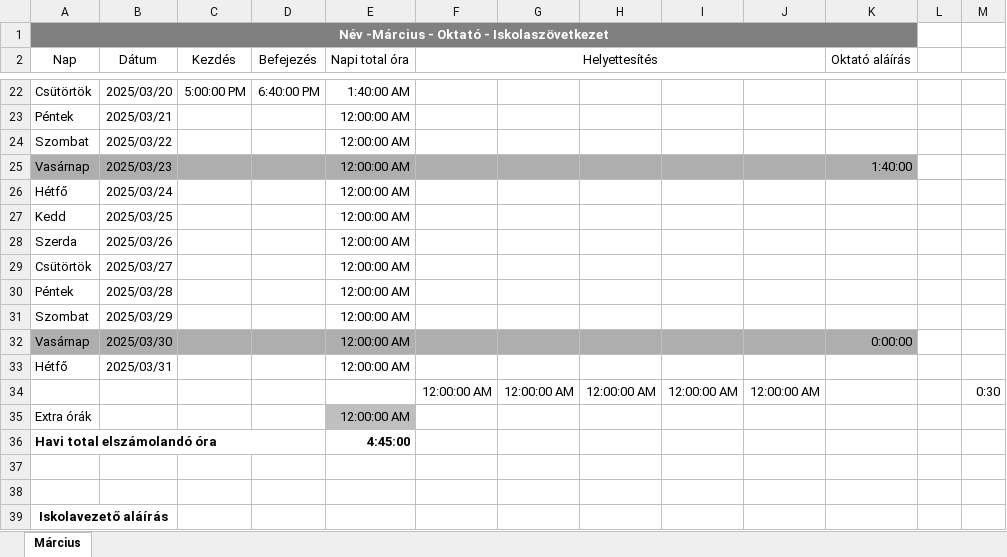
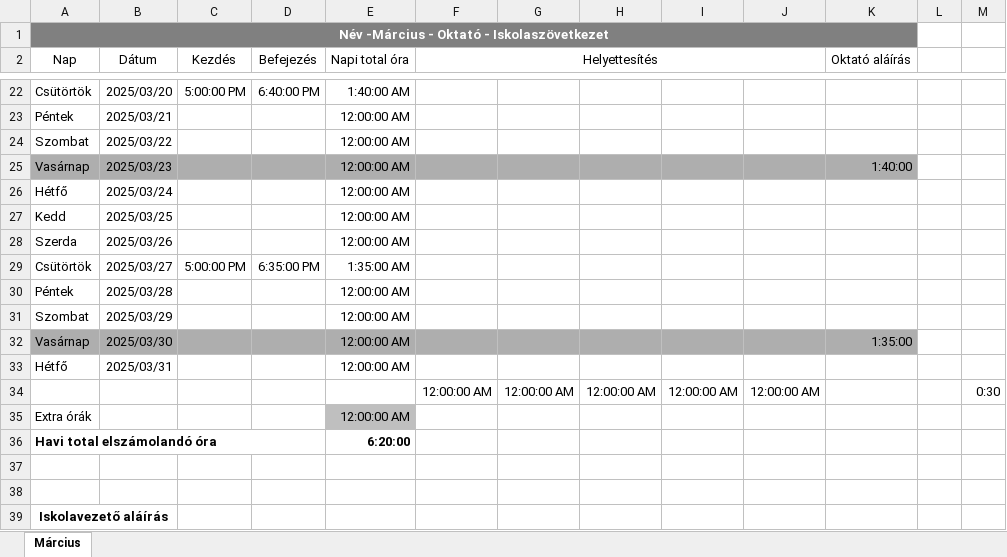
Before and after one commit to NAdaM02/Iskola, an Excel workbook: Logiscool/Időnyilvántartás - Március2025.xlsx, sheet Március, drawn as a sheet; only a part is shown, gaps mark what is left out; values as stored, in another font and other column widths than the file's, no borders; the diff names each change by its address in the sheet, - before the commit and + after, or states it on an @@ line.

```diff
--- a/Logiscool/Időnyilvántartás - Március2025.xlsx (sheet Március)
+++ b/Logiscool/Időnyilvántartás - Március2025.xlsx (sheet Március)
-C29 (Kezdés): (empty)
+C29 (Kezdés): 5:00:00 PM
-D29 (Befejezés): (empty)
+D29 (Befejezés): 6:35:00 PM
-E29 (Napi total óra): 12:00:00 AM
+E29 (Napi total óra): 1:35:00 AM
-K32 (Oktató aláírás): 0:00:00
+K32 (Oktató aláírás): 1:35:00
-E36 (Napi total óra): 4:45:00
+E36 (Napi total óra): 6:20:00
```
Also changed, not shown: 1 other file.
